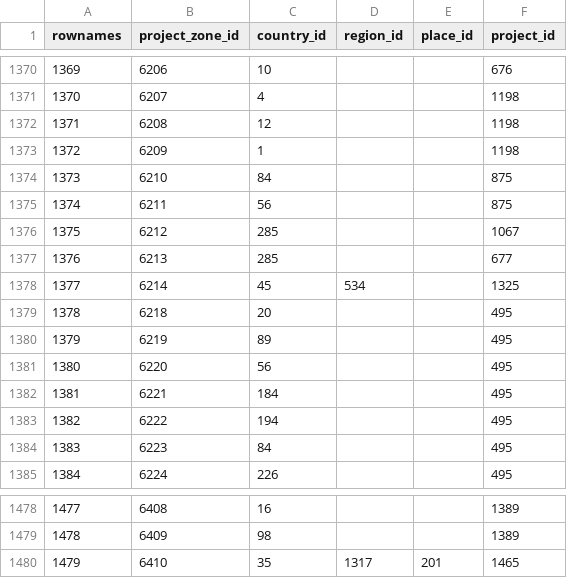
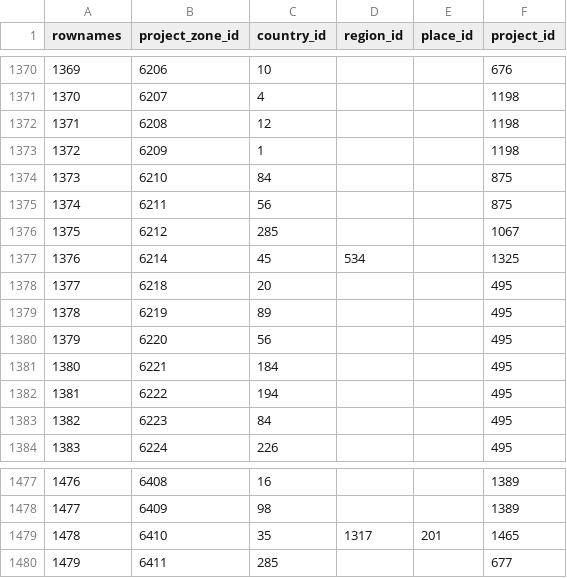
Before and after one commit to s-balandine/typology-dump, a CSV file: data/project_zones.csv, drawn as a sheet; only a part is shown, gaps mark what is left out; removed rows and columns are numbered as before the commit, all else as after; the diff names each change by its address in the sheet, - before the commit and + after, or states it on an @@ line.

```diff
--- a/data/project_zones.csv
+++ b/data/project_zones.csv
-row 1377: 1376 | 6213 | 285 |  |  | 677
@@ column A (rownames) renumbered between rows 1377 and 1479 @@
+row 1480: 1479 | 6411 | 285 |  |  | 677
```
Also changed, not shown: data/contributions.csv, data/d2session_history.csv, 10 other files.
